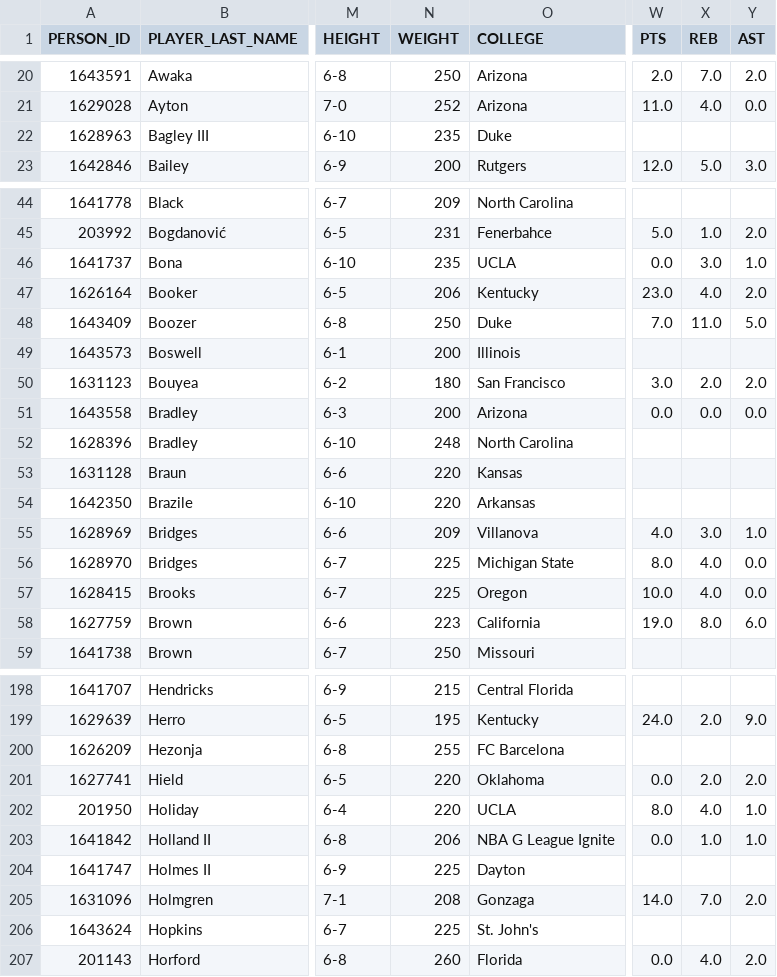
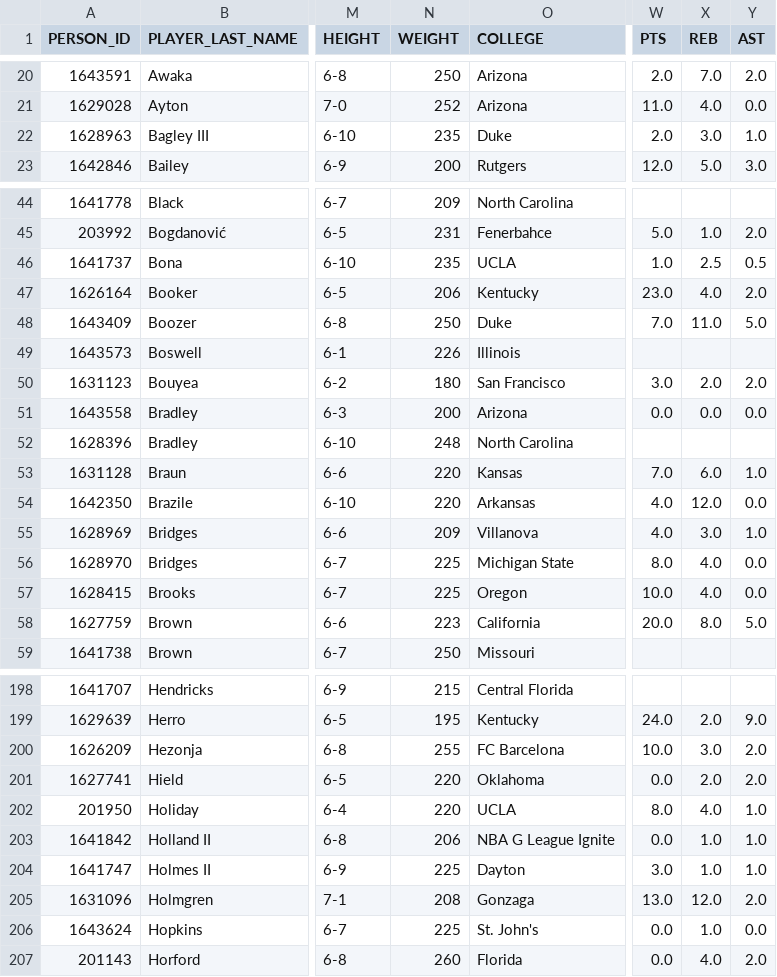
Before and after one commit to RoiGreen/dagger, a CSV file: nba_2025_26/player_index_2026_27.csv, drawn as a sheet; only a part is shown, gaps mark what is left out; the diff covers the shown part only; the diff names each change by its address in the sheet, - before the commit and + after, or states it on an @@ line.

```diff
--- a/nba_2025_26/player_index_2026_27.csv
+++ b/nba_2025_26/player_index_2026_27.csv
-W22 (PTS): (empty)
+W22 (PTS): 2.0
-X22 (REB): (empty)
+X22 (REB): 3.0
-Y22 (AST): (empty)
+Y22 (AST): 1.0
-W46 (PTS): 0.0
+W46 (PTS): 1.0
-X46 (REB): 3.0
+X46 (REB): 2.5
-Y46 (AST): 1.0
+Y46 (AST): 0.5
-N49 (WEIGHT): 200
+N49 (WEIGHT): 226
-W53 (PTS): (empty)
+W53 (PTS): 7.0
-X53 (REB): (empty)
+X53 (REB): 6.0
-Y53 (AST): (empty)
+Y53 (AST): 1.0
-W54 (PTS): (empty)
+W54 (PTS): 4.0
-X54 (REB): (empty)
+X54 (REB): 12.0
-Y54 (AST): (empty)
+Y54 (AST): 0.0
-W58 (PTS): 19.0
+W58 (PTS): 20.0
-Y58 (AST): 6.0
+Y58 (AST): 5.0
-W200 (PTS): (empty)
+W200 (PTS): 10.0
-X200 (REB): (empty)
+X200 (REB): 3.0
-Y200 (AST): (empty)
+Y200 (AST): 2.0
-W204 (PTS): (empty)
+W204 (PTS): 3.0
-X204 (REB): (empty)
+X204 (REB): 1.0
-Y204 (AST): (empty)
+Y204 (AST): 1.0
-W205 (PTS): 14.0
+W205 (PTS): 13.0
-X205 (REB): 7.0
+X205 (REB): 12.0
-W206 (PTS): (empty)
+W206 (PTS): 0.0
-X206 (REB): (empty)
+X206 (REB): 1.0
-Y206 (AST): (empty)
+Y206 (AST): 0.0
```
Also changed, not shown: 1 added row, 1 removed row and 120 edited cells elsewhere in this file, nba_2026_27/advanced_regular.csv, nba_2026_27/game_logs_advanced_regular.csv, 12 other files.
